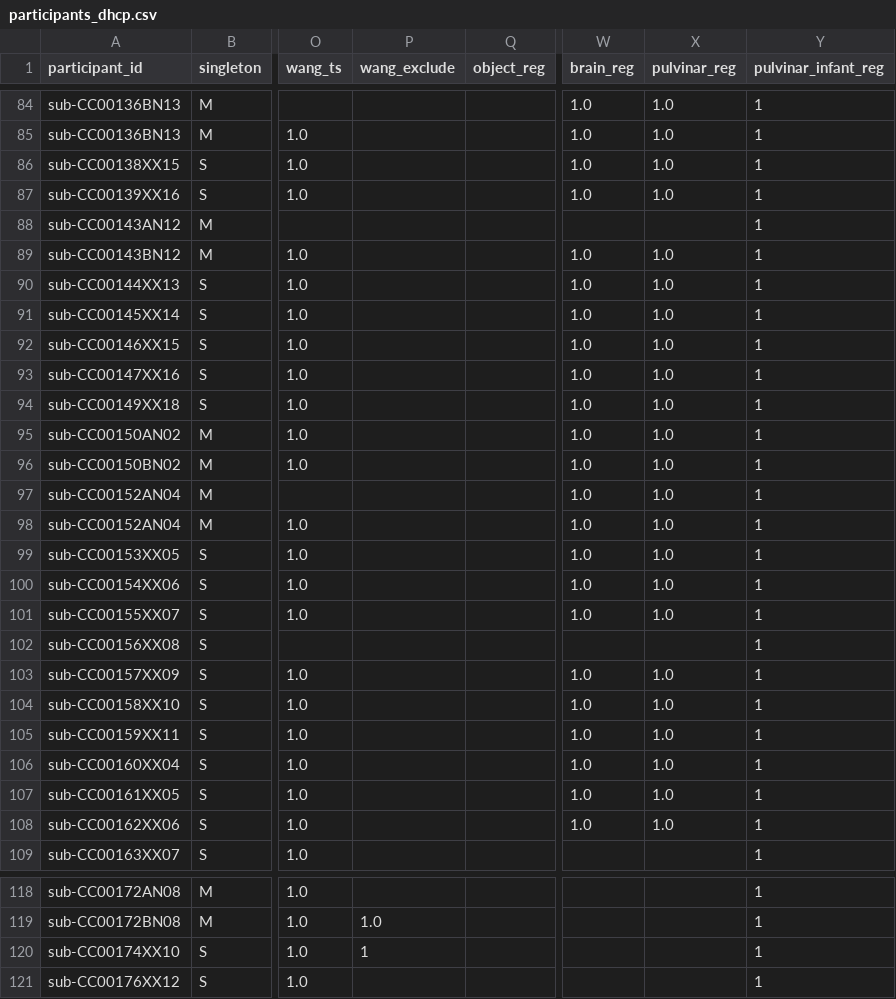
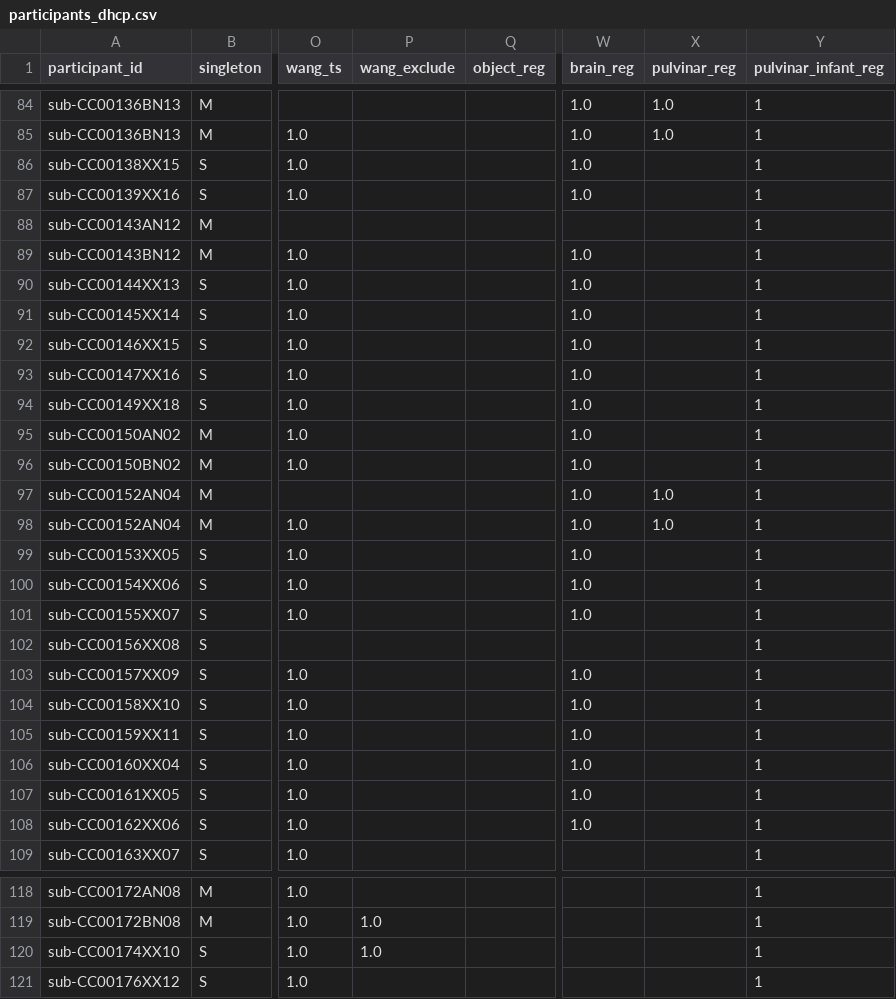
Before and after one commit to arcaro-lab/dhcp, a CSV file: participants_dhcp.csv, drawn as a sheet; only a part is shown, gaps mark what is left out; the diff covers the shown part only; the diff names each change by its address in the sheet, - before the commit and + after, or states it on an @@ line.

```diff
--- a/participants_dhcp.csv
+++ b/participants_dhcp.csv
-X86:X87 (pulvinar_reg): 1.0
+X86:X87 (pulvinar_reg): (empty)
-X89:X96 (pulvinar_reg): 1.0
+X89:X96 (pulvinar_reg): (empty)
-X99:X101 (pulvinar_reg): 1.0
+X99:X101 (pulvinar_reg): (empty)
-X103:X108 (pulvinar_reg): 1.0
+X103:X108 (pulvinar_reg): (empty)
-P120 (wang_exclude): 1
+P120 (wang_exclude): 1.0
```
Also changed, not shown: 98 edited cells elsewhere in this file, results/roi_corrs/pulvinar_session_correlations_second_order_MNI.csv, 16 other files.
